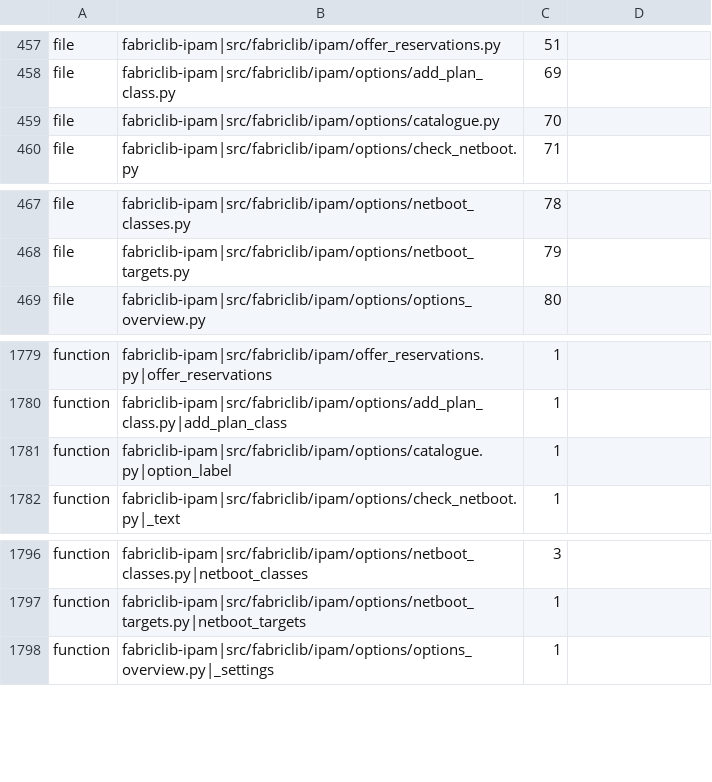
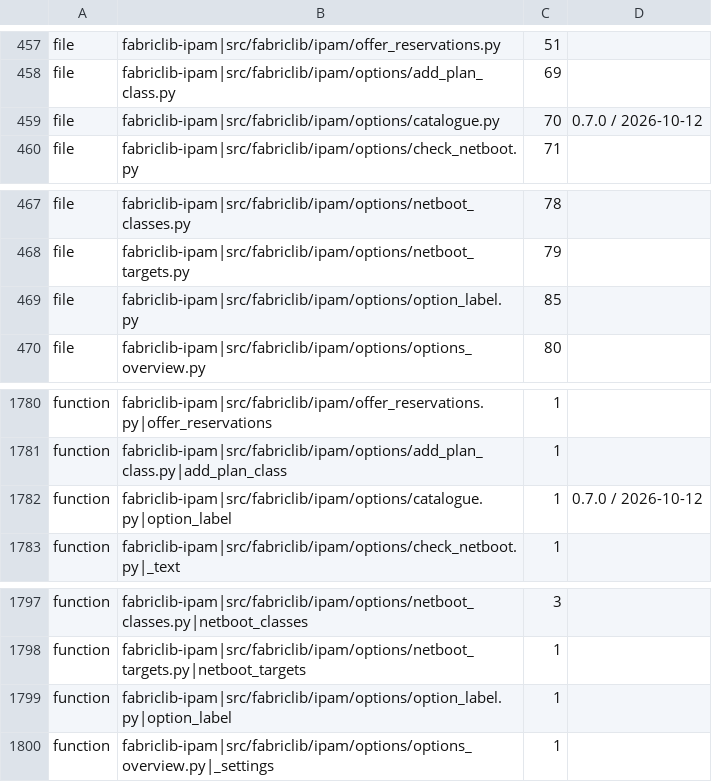
Before and after one commit to archdukejim/fabric-ctl, a TSV file: scripts/docs/lib_doc_numbers.tsv, drawn as a sheet; only a part is shown, gaps mark what is left out.

```diff
--- a/scripts/docs/lib_doc_numbers.tsv
+++ b/scripts/docs/lib_doc_numbers.tsv
@@ -458,3 +458,3 @@ file	fabriclib-ipam|src/fabriclib/ipam/offer_reservations.py	51
 file	fabriclib-ipam|src/fabriclib/ipam/options/add_plan_class.py	69	
-file	fabriclib-ipam|src/fabriclib/ipam/options/catalogue.py	70	
+file	fabriclib-ipam|src/fabriclib/ipam/options/catalogue.py	70	0.7.0 / 2026-10-12
 file	fabriclib-ipam|src/fabriclib/ipam/options/check_netboot.py	71	
@@ -468,2 +468,3 @@ file	fabriclib-ipam|src/fabriclib/ipam/options/netboot_classes.py	78
 file	fabriclib-ipam|src/fabriclib/ipam/options/netboot_targets.py	79	
+file	fabriclib-ipam|src/fabriclib/ipam/options/option_label.py	85	
 file	fabriclib-ipam|src/fabriclib/ipam/options/options_overview.py	80	
@@ -1780,3 +1781,3 @@ function	fabriclib-ipam|src/fabriclib/ipam/offer_reservations.py|offer_reservati
 function	fabriclib-ipam|src/fabriclib/ipam/options/add_plan_class.py|add_plan_class	1	
-function	fabriclib-ipam|src/fabriclib/ipam/options/catalogue.py|option_label	1	
+function	fabriclib-ipam|src/fabriclib/ipam/options/catalogue.py|option_label	1	0.7.0 / 2026-10-12
 function	fabriclib-ipam|src/fabriclib/ipam/options/check_netboot.py|_text	1	
@@ -1797,2 +1798,3 @@ function	fabriclib-ipam|src/fabriclib/ipam/options/netboot_classes.py|netboot_cl
 function	fabriclib-ipam|src/fabriclib/ipam/options/netboot_targets.py|netboot_targets	1	
+function	fabriclib-ipam|src/fabriclib/ipam/options/option_label.py|option_label	1	
 function	fabriclib-ipam|src/fabriclib/ipam/options/options_overview.py|_settings	1	
```
Also changed, not shown: docs/volume_2_engineering_decisions/assets/review-ledger.tsv, 17 other files.
